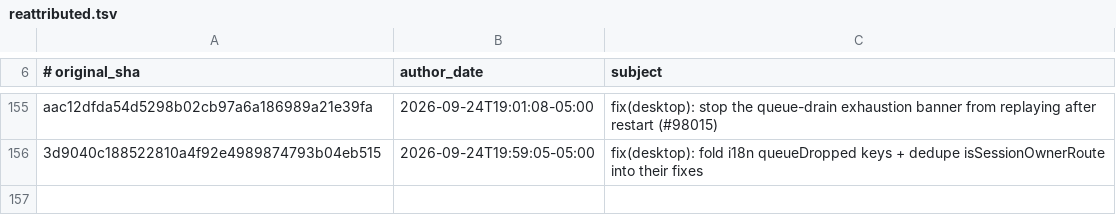
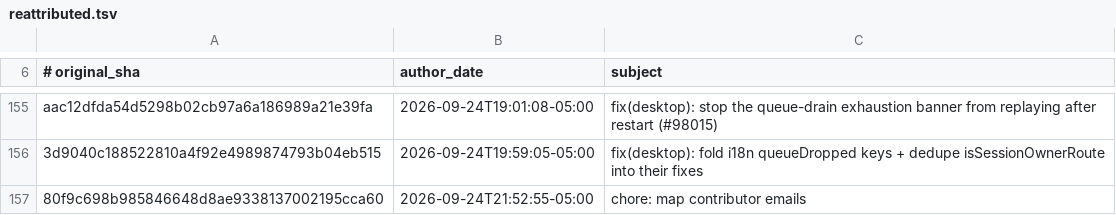
Before and after one commit to 012youngone/hermes-agent, a TSV file: contributors/reattributed.tsv, drawn as a sheet; only a part is shown, gaps mark what is left out.

Commit message:
chore(attribution): re-attribute 80f9c698b9 to OutThisLife
Original: 80f9c698b985846648d8ae9338137002195cca60
Subject:  chore: map contributor emails

The original commit was authored as `Hermes Agent <agent@hermes.local>`,
an unverifiable address, so GitHub credited it to no one. This commit
restores attribution to its author; it changes no code.

Re-attributes: 80f9c698b985846648d8ae9338137002195cca60

```diff
--- a/contributors/reattributed.tsv
+++ b/contributors/reattributed.tsv
@@ -156 +156,2 @@ aac12dfda54d5298b02cb97a6a186989a21e39fa	2026-09-24T19:01:08-05:00	fix(desktop):
 3d9040c188522810a4f92e4989874793b04eb515	2026-09-24T19:59:05-05:00	fix(desktop): fold i18n queueDropped keys + dedupe isSessionOwnerRoute into their fixes
+80f9c698b985846648d8ae9338137002195cca60	2026-09-24T21:52:55-05:00	chore: map contributor emails
```
